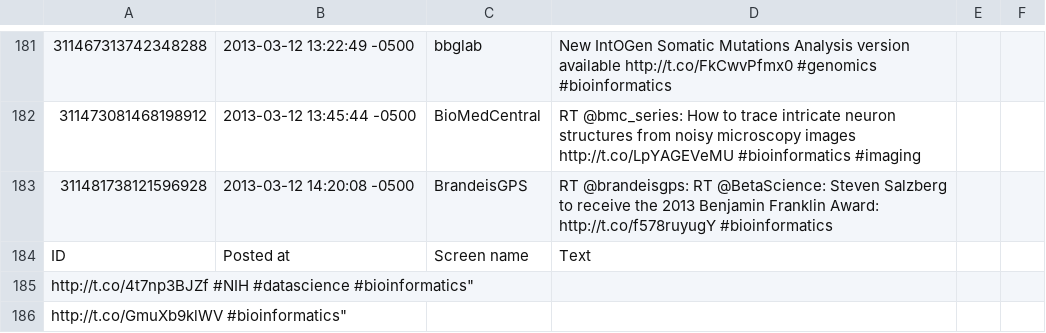
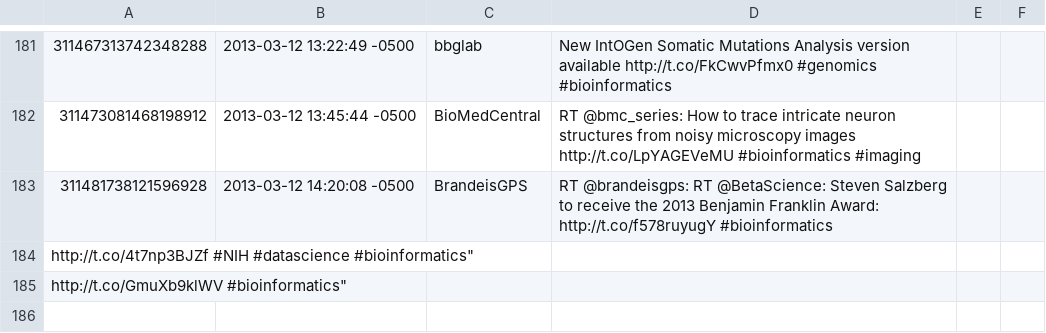
Before and after one commit to miguelcarvajal/twitterchive, a CSV file: bioinformatics.csv, drawn as a sheet; only a part is shown, gaps mark what is left out.

```diff
--- a/bioinformatics.csv
+++ b/bioinformatics.csv
@@ -203,3 +203,2 @@
 311481738121596928,2013-03-12 14:20:08 -0500,BrandeisGPS,RT @brandeisgps: RT @BetaScience: Steven Salzberg to receive the 2013 Benjamin Franklin Award: http://t.co/f578ruyugY #bioinformatics
-ID,Posted at,Screen name,Text
 http://t.co/4t7np3BJZf #NIH #datascience #bioinformatics"
```
Also changed, not shown: metagenomics.csv, rna-seq.csv, 1 other file.
